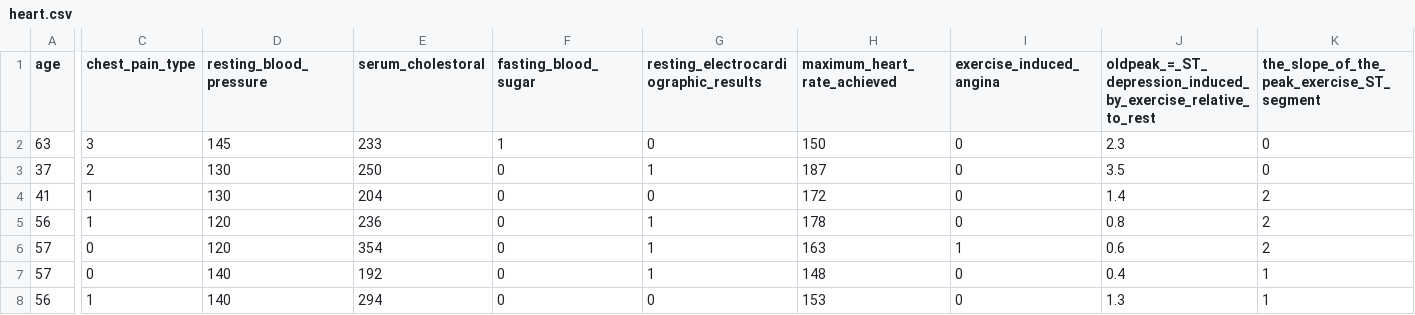
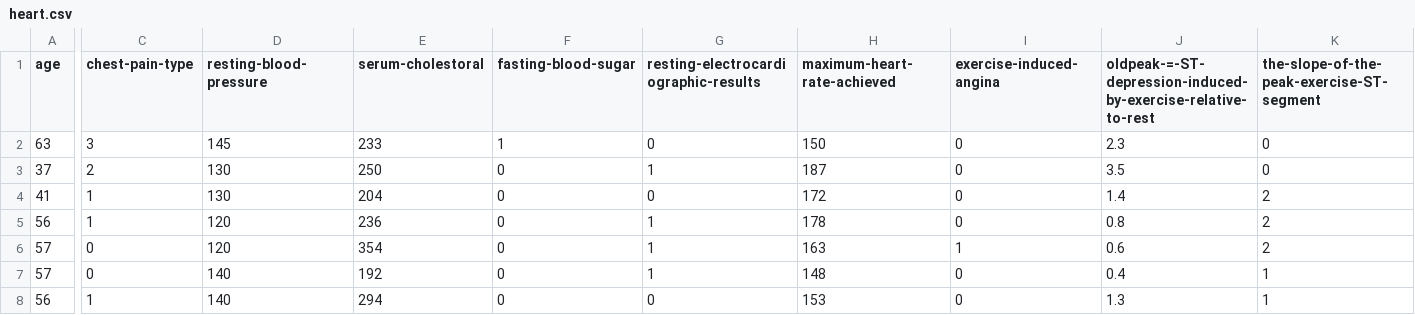
Before and after one commit to KKowalewski24/MUM, a CSV file: Task2/Program/data/heart.csv, drawn as a sheet; only a part is shown, gaps mark what is left out; the diff covers the shown part only; the diff names each change by its address in the sheet, - before the commit and + after, or states it on an @@ line.

```diff
--- a/Task2/Program/data/heart.csv
+++ b/Task2/Program/data/heart.csv
-C1: chest_pain_type
+C1: chest-pain-type
-D1: resting_blood_pressure
+D1: resting-blood-pressure
-E1: serum_cholestoral
+E1: serum-cholestoral
-F1: fasting_blood_sugar
+F1: fasting-blood-sugar
-G1: resting_electrocardiographic_results
+G1: resting-electrocardiographic-results
-H1: maximum_heart_rate_achieved
+H1: maximum-heart-rate-achieved
-I1: exercise_induced_angina
+I1: exercise-induced-angina
-J1: oldpeak_=_ST_depression_induced_by_exercise_relative_to_rest
+J1: oldpeak-=-ST-depression-induced-by-exercise-relative-to-rest
-K1: the_slope_of_the_peak_exercise_ST_segment
+K1: the-slope-of-the-peak-exercise-ST-segment
```
Also changed, not shown: 1 edited cell elsewhere in this file, 1 other file.
